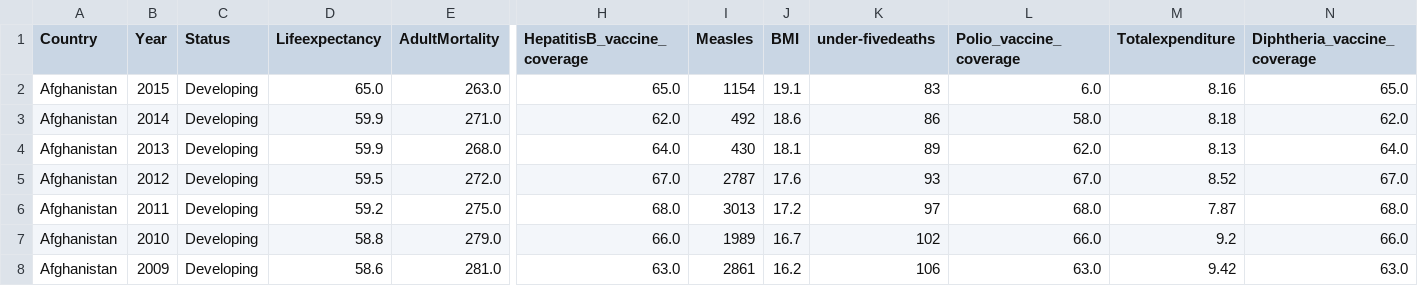
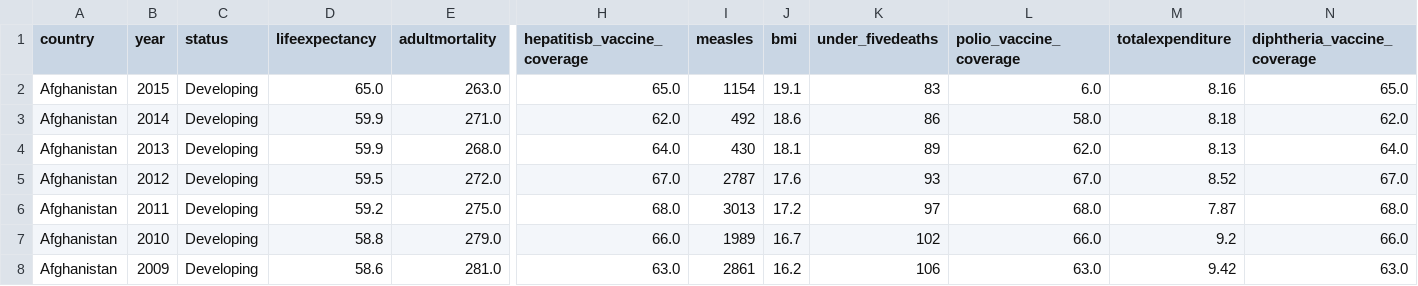
Before and after one commit to TravisArnt/who-life-expectancy-analysis, a CSV file: data/processed/life_expectancy_clean.csv, drawn as a sheet; only a part is shown, gaps mark what is left out; the diff covers the shown part only; the diff names each change by its address in the sheet, - before the commit and + after, or states it on an @@ line.

```diff
--- a/data/processed/life_expectancy_clean.csv
+++ b/data/processed/life_expectancy_clean.csv
-A1: Country
+A1: country
-B1: Year
+B1: year
-C1: Status
+C1: status
-D1: Lifeexpectancy
+D1: lifeexpectancy
-E1: AdultMortality
+E1: adultmortality
-H1: HepatitisB_vaccine_coverage
+H1: hepatitisb_vaccine_coverage
-I1: Measles
+I1: measles
-J1: BMI
+J1: bmi
-K1: under-fivedeaths
+K1: under_fivedeaths
-L1: Polio_vaccine_coverage
+L1: polio_vaccine_coverage
-M1: Totalexpenditure
+M1: totalexpenditure
-N1: Diphtheria_vaccine_coverage
+N1: diphtheria_vaccine_coverage
```
Also changed, not shown: 4 edited cells elsewhere in this file, 8 other files.
